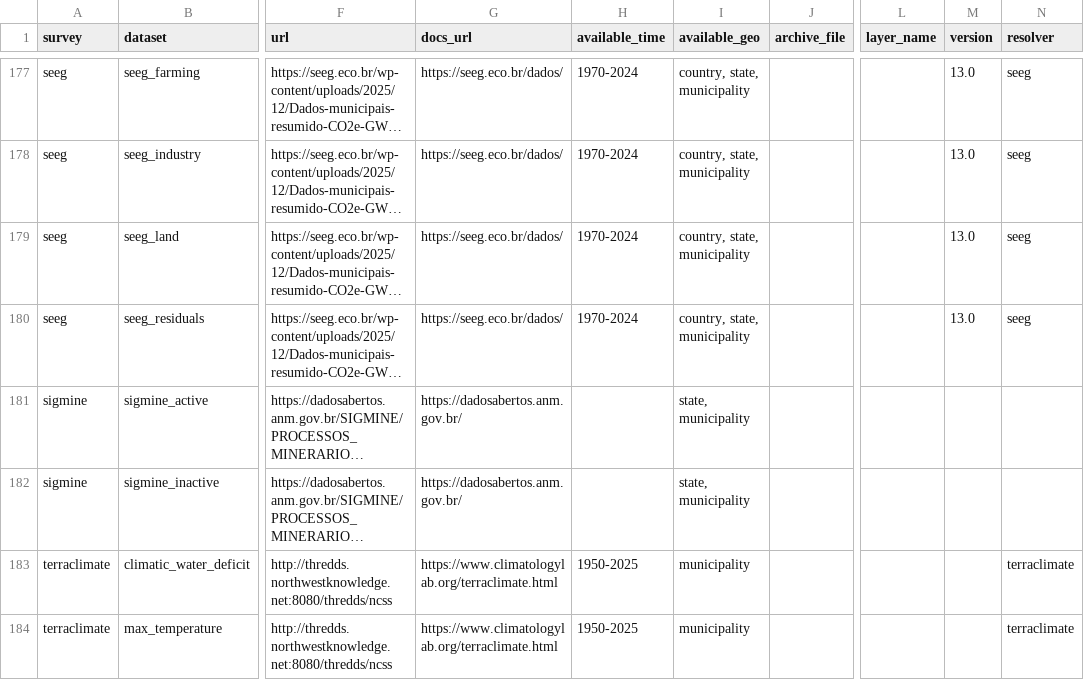
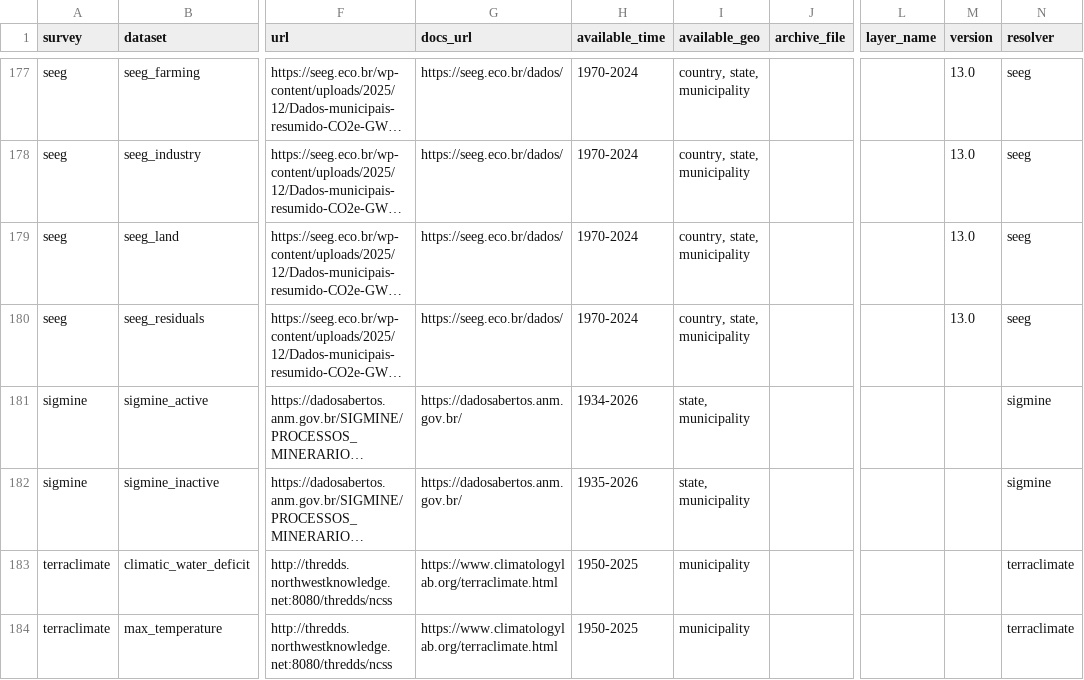
Before and after one commit to datazoompuc/datazoom.amazonia, a CSV file: inst/extdata/manifest/v1/datasets_link.csv, drawn as a sheet; only a part is shown, gaps mark what is left out; long unchanged cells end in …; the diff names each change by its address in the sheet, - before the commit and + after, or states it on an @@ line.

Commit message:
feat(sigmine): onboard SIGMINE datasets onto manifest and automated resolver framework

```diff
--- a/inst/extdata/manifest/v1/datasets_link.csv
+++ b/inst/extdata/manifest/v1/datasets_link.csv
-H181 (available_time): (empty)
+H181 (available_time): 1934-2026
-N181:N182 (resolver): (empty)
+N181:N182 (resolver): sigmine
-H182 (available_time): (empty)
+H182 (available_time): 1935-2026
```
Also changed, not shown: 9 other files.
